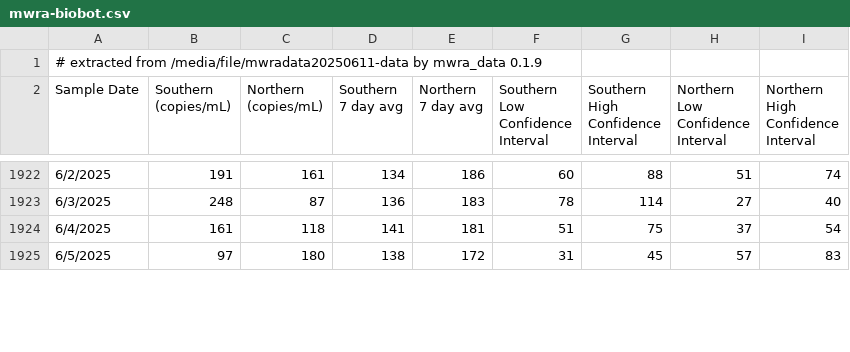
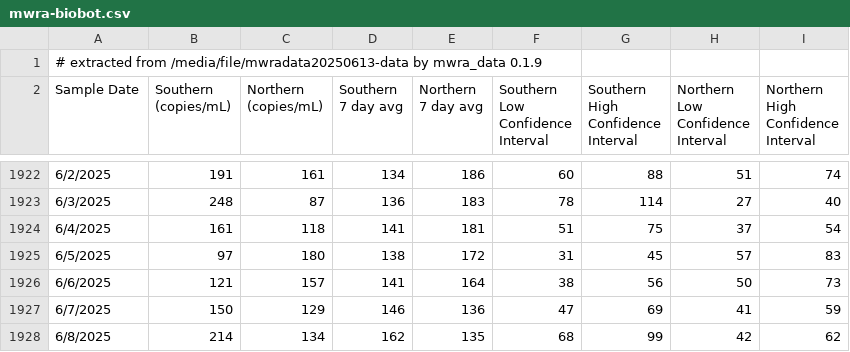
Before and after one commit to bensteinberg/mwra-biobot, a CSV file: mwra-biobot.csv, drawn as a sheet; only a part is shown, gaps mark what is left out; the diff covers the shown part only.

Commit message:
Update from /media/file/mwradata20250613-data

```diff
--- a/mwra-biobot.csv
+++ b/mwra-biobot.csv
@@ -1,2 +1,2 @@
-# extracted from /media/file/mwradata20250611-data by mwra_data 0.1.9
+# extracted from /media/file/mwradata20250613-data by mwra_data 0.1.9
 Sample Date,"Southern
@@ -1937 +1937,4 @@ Interval"
 6/5/2025,97,180,138,172,31,45,57,83
+6/6/2025,121,157,141,164,38,56,50,73
+6/7/2025,150,129,146,136,47,69,41,59
+6/8/2025,214,134,162,135,68,99,42,62
```
Also changed, not shown: 1 added row and 1 edited cell elsewhere in this file, mwra-biobot-tidied.csv, 1 other file.
